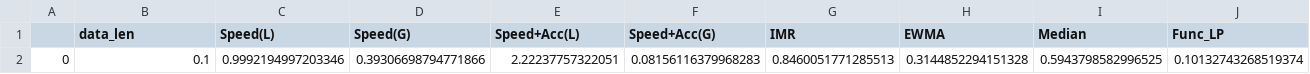
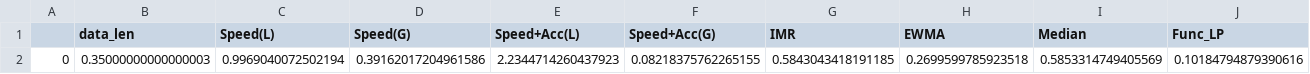
Before and after one commit to Aries99C/constraint-cleaning, a CSV file: IDF_ratio_error.csv, drawn as a sheet.

```diff
--- a/IDF_ratio_error.csv
+++ b/IDF_ratio_error.csv
@@ -1,2 +1,2 @@
 ,data_len,Speed(L),Speed(G),Speed+Acc(L),Speed+Acc(G),IMR,EWMA,Median,Func_LP
-0,0.1,0.9992194997203346,0.39306698794771866,2.22237757322051,0.08156116379968283,0.8460051771285513,0.3144852294151328,0.5943798582996525,0.10132743268519374
+0,0.35000000000000003,0.9969040072502194,0.39162017204961586,2.2344714260437923,0.08218375762265155,0.5843043418191185,0.2699599785923518,0.5853314749405569,0.10184794879390616
```
Also changed, not shown: IDF_ratio_f1.csv, IDF_ratio_precision.csv, 11 other files.
